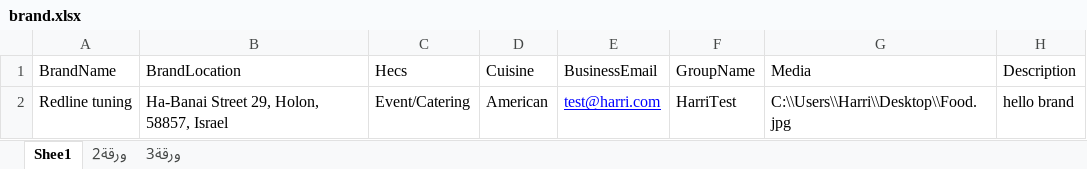
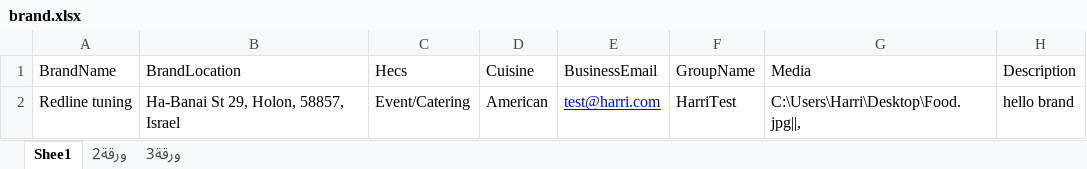
Before and after one commit to yarafat/HarriPortalAutomation, an Excel workbook: HPA/brand.xlsx, sheet Shee1, drawn as a sheet; values as stored, in another font and other column widths than the file's, no borders; the diff names each change by its address in the sheet, - before the commit and + after, or states it on an @@ line.

```diff
--- a/HPA/brand.xlsx (sheet Shee1)
+++ b/HPA/brand.xlsx (sheet Shee1)
-B2 (BrandLocation): Ha-Banai Street 29, Holon, 58857, Israel
+B2 (BrandLocation): Ha-Banai St 29, Holon, 58857, Israel
-G2 (Media): C:\\Users\\Harri\\Desktop\\Food.jpg
+G2 (Media): C:\Users\Harri\Desktop\Food.jpg||,
```
Also changed, not shown: HPA/candidate.xlsx, 14 other files.
